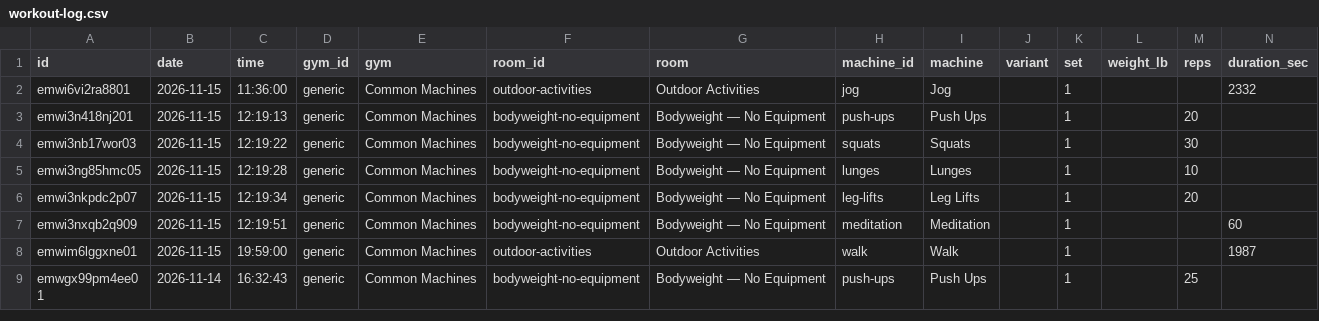
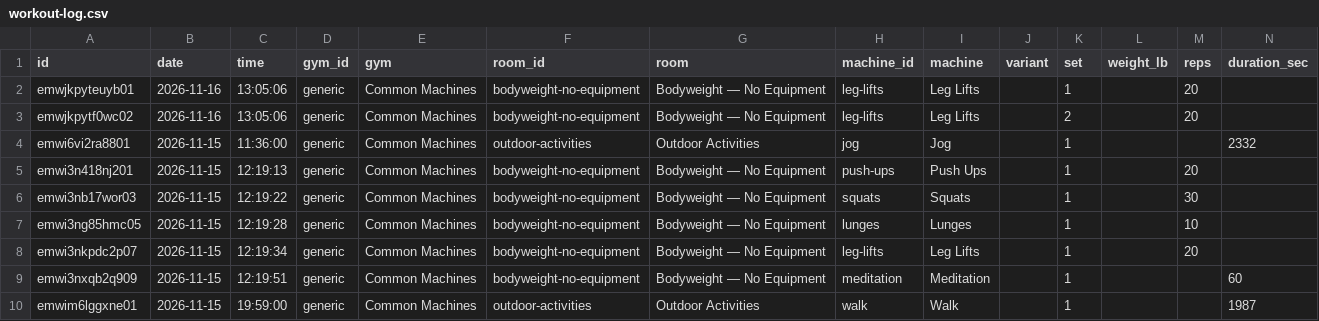
Before and after one commit to jaschro/traintracks, a CSV file: workout-log.csv, drawn as a sheet; only a part is shown; the shorter side is filled out with more unchanged rows; rows hold the shown columns only; the diff names each change by its address in the sheet, - before the commit and + after, or states it on an @@ line.

```diff
--- a/workout-log.csv
+++ b/workout-log.csv
+row 2: emwjkpyteuyb01 | 2026-11-16 | 13:05:06 | generic | Common Machines | bodyweight-no-equipment | Bodyweight — No Equipment | leg-lifts | Leg Lifts |  | 1 |  | 20
+row 3: emwjkpytf0wc02 | 2026-11-16 | 13:05:06 | generic | Common Machines | bodyweight-no-equipment | Bodyweight — No Equipment | leg-lifts | Leg Lifts |  | 2 |  | 20
```
